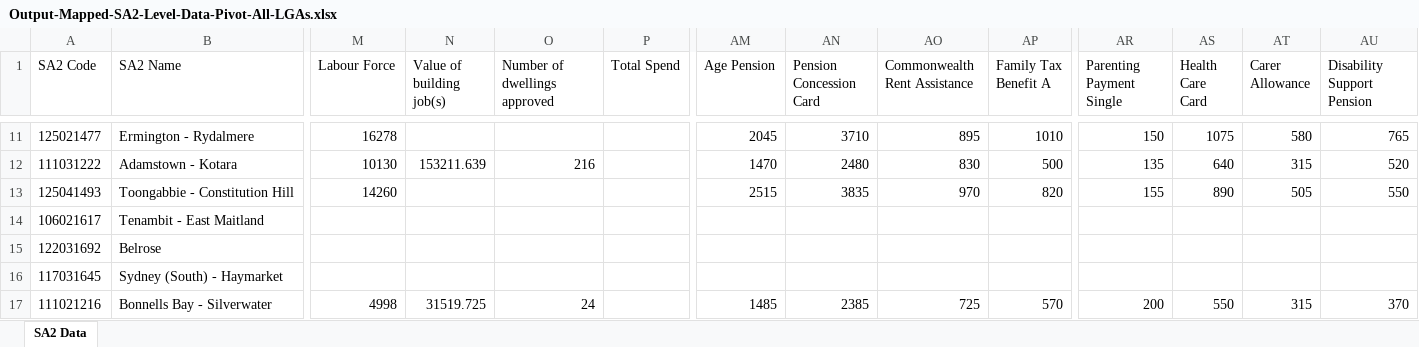
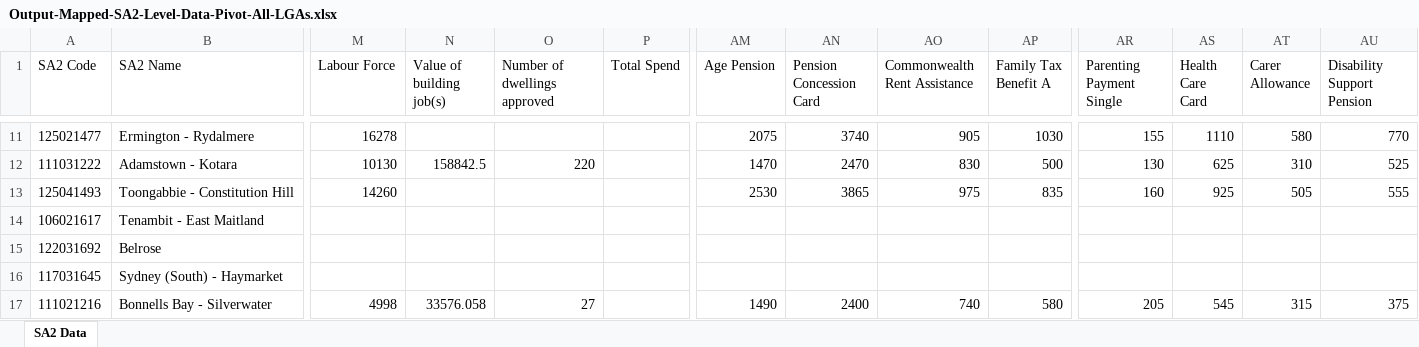
Before and after one commit to pspedding/nsw-regional-dashboard, an Excel workbook: inputs/Output-Mapped-SA2-Level-Data-Pivot-All-LGAs.xlsx, sheet SA2 Data, drawn as a sheet; only a part is shown, gaps mark what is left out; values as stored, in another font and other column widths than the file's, no borders; the diff covers the shown part only; the diff names each change by its address in the sheet, - before the commit and + after, or states it on an @@ line.

Commit message:
chore: full dashboard refresh (Jul 2026) — data, analytics, intelligence report, QA

```diff
--- a/inputs/Output-Mapped-SA2-Level-Data-Pivot-All-LGAs.xlsx (sheet SA2 Data)
+++ b/inputs/Output-Mapped-SA2-Level-Data-Pivot-All-LGAs.xlsx (sheet SA2 Data)
-AM11 (Age Pension): 2045
+AM11 (Age Pension): 2075
-AN11 (Pension Concession Card): 3710
+AN11 (Pension Concession Card): 3740
-AO11 (Commonwealth Rent Assistance): 895
+AO11 (Commonwealth Rent Assistance): 905
-AP11 (Family Tax Benefit A): 1010
+AP11 (Family Tax Benefit A): 1030
-AR11 (Parenting Payment Single): 150
+AR11 (Parenting Payment Single): 155
-AS11 (Health Care Card): 1075
+AS11 (Health Care Card): 1110
-AU11 (Disability Support Pension): 765
+AU11 (Disability Support Pension): 770
-N12 (Value of building job(s)): 153211.639
+N12 (Value of building job(s)): 158842.5
-O12 (Number of dwellings approved): 216
+O12 (Number of dwellings approved): 220
-AN12 (Pension Concession Card): 2480
+AN12 (Pension Concession Card): 2470
-AR12 (Parenting Payment Single): 135
+AR12 (Parenting Payment Single): 130
-AS12 (Health Care Card): 640
+AS12 (Health Care Card): 625
-AT12 (Carer Allowance): 315
+AT12 (Carer Allowance): 310
-AU12 (Disability Support Pension): 520
+AU12 (Disability Support Pension): 525
-AM13 (Age Pension): 2515
+AM13 (Age Pension): 2530
-AN13 (Pension Concession Card): 3835
+AN13 (Pension Concession Card): 3865
-AO13 (Commonwealth Rent Assistance): 970
+AO13 (Commonwealth Rent Assistance): 975
-AP13 (Family Tax Benefit A): 820
+AP13 (Family Tax Benefit A): 835
-AR13 (Parenting Payment Single): 155
+AR13 (Parenting Payment Single): 160
-AS13 (Health Care Card): 890
+AS13 (Health Care Card): 925
-AU13 (Disability Support Pension): 550
+AU13 (Disability Support Pension): 555
-N17 (Value of building job(s)): 31519.725
+N17 (Value of building job(s)): 33576.058
-O17 (Number of dwellings approved): 24
+O17 (Number of dwellings approved): 27
-AM17 (Age Pension): 1485
+AM17 (Age Pension): 1490
-AN17 (Pension Concession Card): 2385
+AN17 (Pension Concession Card): 2400
-AO17 (Commonwealth Rent Assistance): 725
+AO17 (Commonwealth Rent Assistance): 740
-AP17 (Family Tax Benefit A): 570
+AP17 (Family Tax Benefit A): 580
-AR17 (Parenting Payment Single): 200
+AR17 (Parenting Payment Single): 205
-AS17 (Health Care Card): 550
+AS17 (Health Care Card): 545
-AU17 (Disability Support Pension): 370
+AU17 (Disability Support Pension): 375
```
Also changed, not shown: 1016 edited cells elsewhere in this sheet, inputs/Output-Indicator-Lookup.xlsx, 7 other files.
